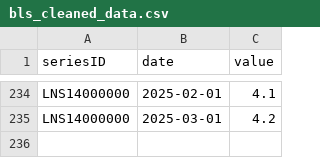
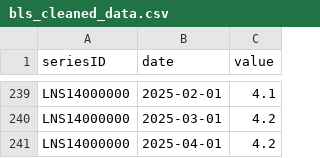
Before and after one commit to aminul293/blsinsight, a CSV file: data/bls_cleaned_data.csv, drawn as a sheet; only a part is shown, gaps mark what is left out; the diff covers the shown part only; the diff names each change by its address in the sheet, - before the commit and + after, or states it on an @@ line.

```diff
--- a/data/bls_cleaned_data.csv
+++ b/data/bls_cleaned_data.csv
+row 241: LNS14000000 | 2025-04-01 | 4.2
```
Also changed, not shown: 5 added rows elsewhere in this file.
